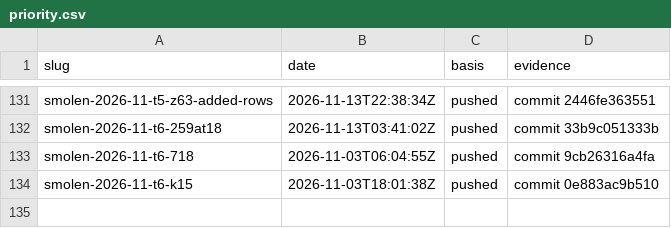
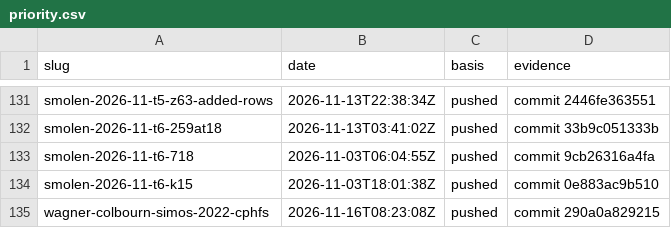
Before and after one commit to Justus42/ca-tools, a CSV file: table/priority.csv, drawn as a sheet; only a part is shown, gaps mark what is left out; the diff names each change by its address in the sheet, - before the commit and + after, or states it on an @@ line.

```diff
--- a/table/priority.csv
+++ b/table/priority.csv
+row 135: wagner-colbourn-simos-2022-cphfs | 2026-11-16T08:23:08Z | pushed | commit 290a0a829215
```
Also changed, not shown: table/certificates/CERTIFICATES.csv, table/derived.csv, 14 other files.
